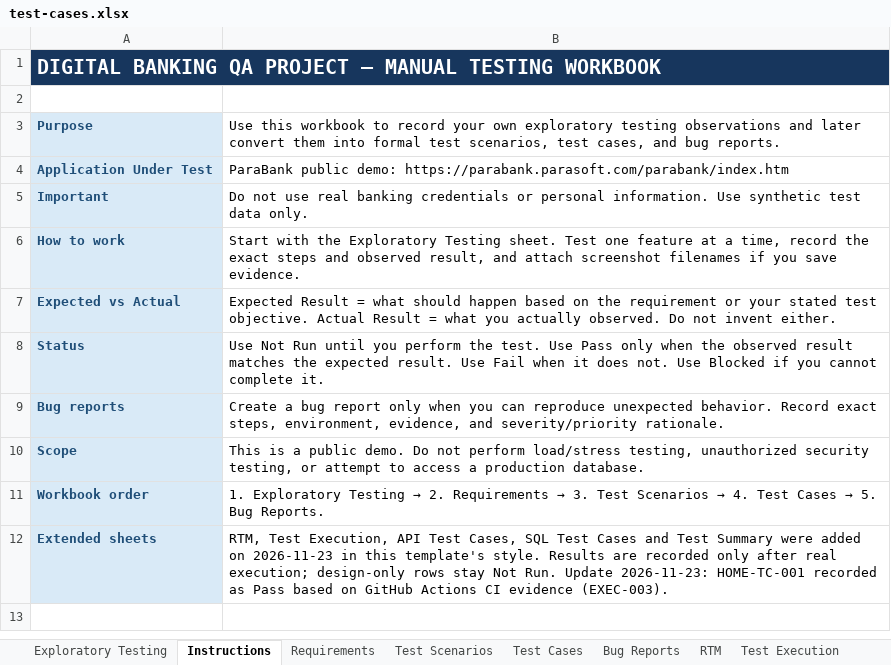
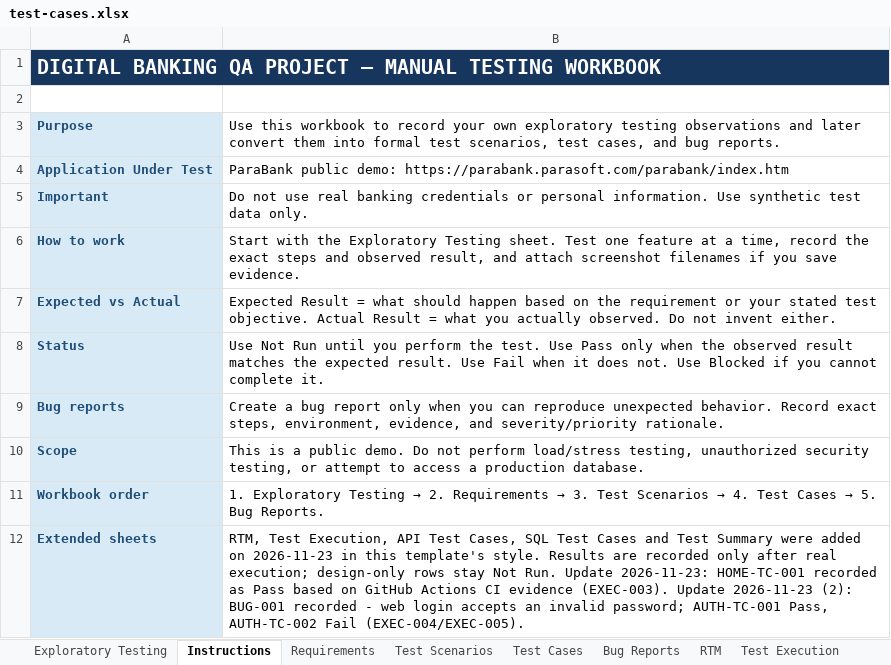
Before and after one commit to tegargr28/digital-banking-qa, an Excel workbook: test-cases.xlsx, sheet Instructions, drawn as a sheet; values as stored, in another font and other column widths than the file's, no borders; the diff names each change by its address in the sheet, - before the commit and + after, or states it on an @@ line.

```diff
--- a/test-cases.xlsx (sheet Instructions)
+++ b/test-cases.xlsx (sheet Instructions)
-B12: …evidence (EXEC-003).
+B12: …evidence (EXEC-003). Update 2026-11-23 (2): BUG-001 recorded - web login accepts an invalid password; AUTH-TC-001 Pass, AUTH-TC-002 Fail (EXEC-004/EXEC-005).
```
Also changed, not shown: sheet Test Execution, sheet Bug Reports, sheet Test Cases, sheet RTM.
